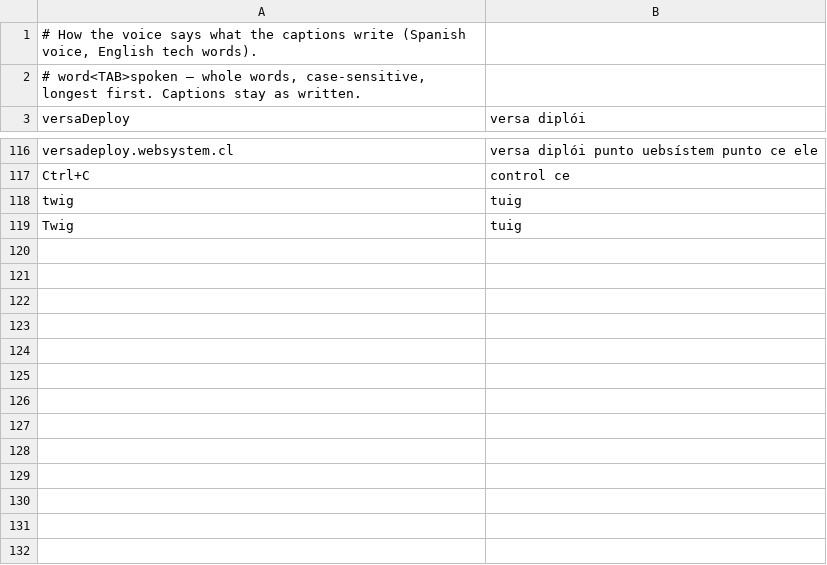
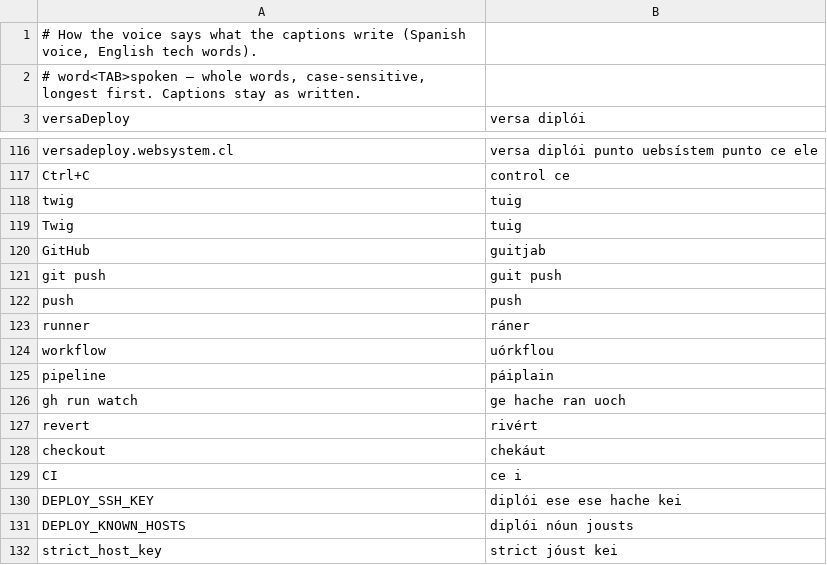
Before and after one commit to kriollo/versaDeploy, a TSV file: videos/pronunciation.tsv, drawn as a sheet; only a part is shown, gaps mark what is left out; the diff names each change by its address in the sheet, - before the commit and + after, or states it on an @@ line.

```diff
--- a/videos/pronunciation.tsv
+++ b/videos/pronunciation.tsv
+row 120: GitHub | guitjab
+row 121: git push | guit push
+row 122: push | push
+row 123: runner | ráner
+row 124: workflow | uórkflou
+row 125: pipeline | páiplain
+row 126: gh run watch | ge hache ran uoch
+row 127: revert | rivért
+row 128: checkout | chekáut
+row 129: CI | ce i
+row 130: DEPLOY_SSH_KEY | diplói ese ese hache kei
+row 131: DEPLOY_KNOWN_HOSTS | diplói nóun jousts
+row 132: strict_host_key | strict jóust kei
```
Also changed, not shown: 33 other files.
